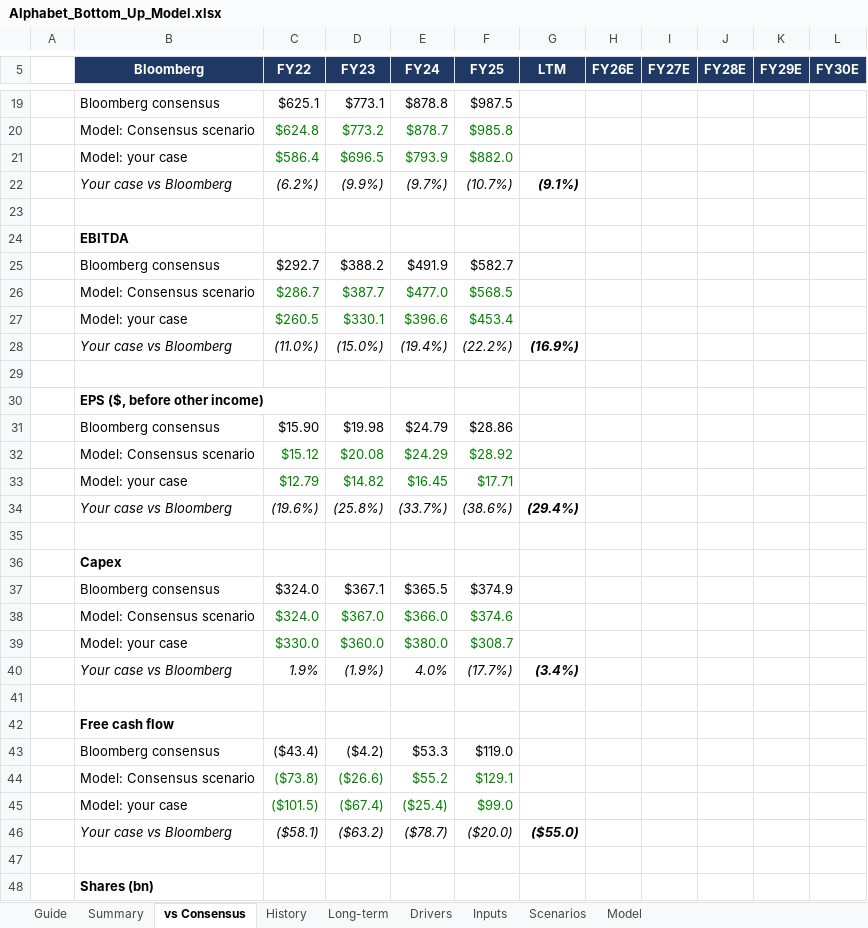
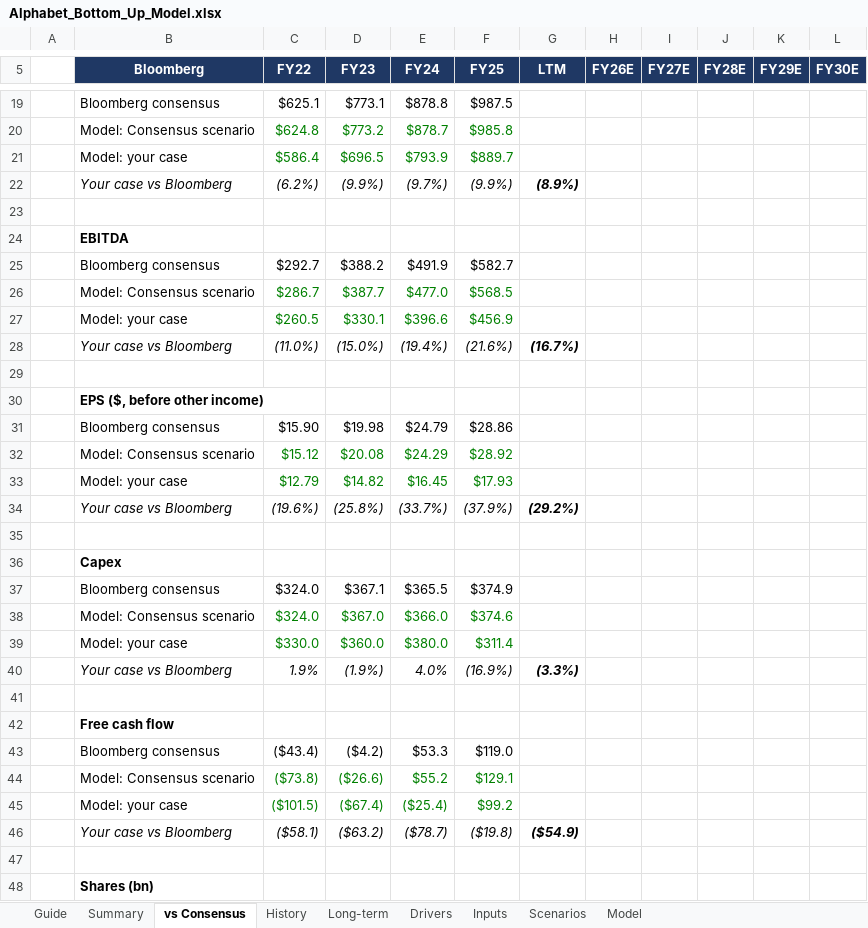
Before and after one commit to 017mda-ux/Main, an Excel workbook: models/Alphabet_Bottom_Up_Model.xlsx, sheet vs Consensus, drawn as a sheet; only a part is shown, gaps mark what is left out; values as stored, in another font and other column widths than the file's, no borders; the diff covers the shown part only; the diff names each change by its address in the sheet, - before the commit and + after, or states it on an @@ line.

```diff
--- a/models/Alphabet_Bottom_Up_Model.xlsx (sheet vs Consensus)
+++ b/models/Alphabet_Bottom_Up_Model.xlsx (sheet vs Consensus)
-F21 (FY25): $882.0
+F21 (FY25): $889.7
-F22 (FY25): (10.7%)
+F22 (FY25): (9.9%)
-G22 (LTM): (9.1%)
+G22 (LTM): (8.9%)
-F27 (FY25): $453.4
+F27 (FY25): $456.9
-F28 (FY25): (22.2%)
+F28 (FY25): (21.6%)
-G28 (LTM): (16.9%)
+G28 (LTM): (16.7%)
-F33 (FY25): $17.71
+F33 (FY25): $17.93
-F34 (FY25): (38.6%)
+F34 (FY25): (37.9%)
-G34 (LTM): (29.4%)
+G34 (LTM): (29.2%)
-F39 (FY25): $308.7
+F39 (FY25): $311.4
-F40 (FY25): (17.7%)
+F40 (FY25): (16.9%)
-G40 (LTM): (3.4%)
+G40 (LTM): (3.3%)
-F45 (FY25): $99.0
+F45 (FY25): $99.2
-F46 (FY25): ($20.0)
+F46 (FY25): ($19.8)
-G46 (LTM): ($55.0)
+G46 (LTM): ($54.9)
```
Also changed, not shown: 6 edited cells elsewhere in this sheet, sheet Model, sheet Summary, sheet Drivers, sheet Scenarios.
